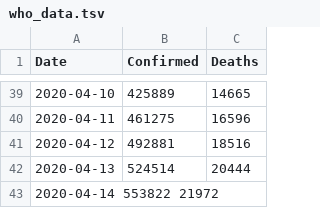
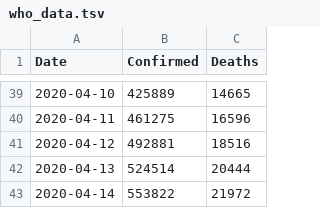
Before and after one commit to DMXMax/covid19, a TSV file: who/who_data.tsv, drawn as a sheet; only a part is shown, gaps mark what is left out.

Commit message:
Update who_data.tsv

```diff
--- a/who/who_data.tsv
+++ b/who/who_data.tsv
@@ -42,2 +42,2 @@ Date	Confirmed	Deaths
 2020-04-13	524514	20444
-2020-04-14  553822  21972
+2020-04-14	553822	21972
```
